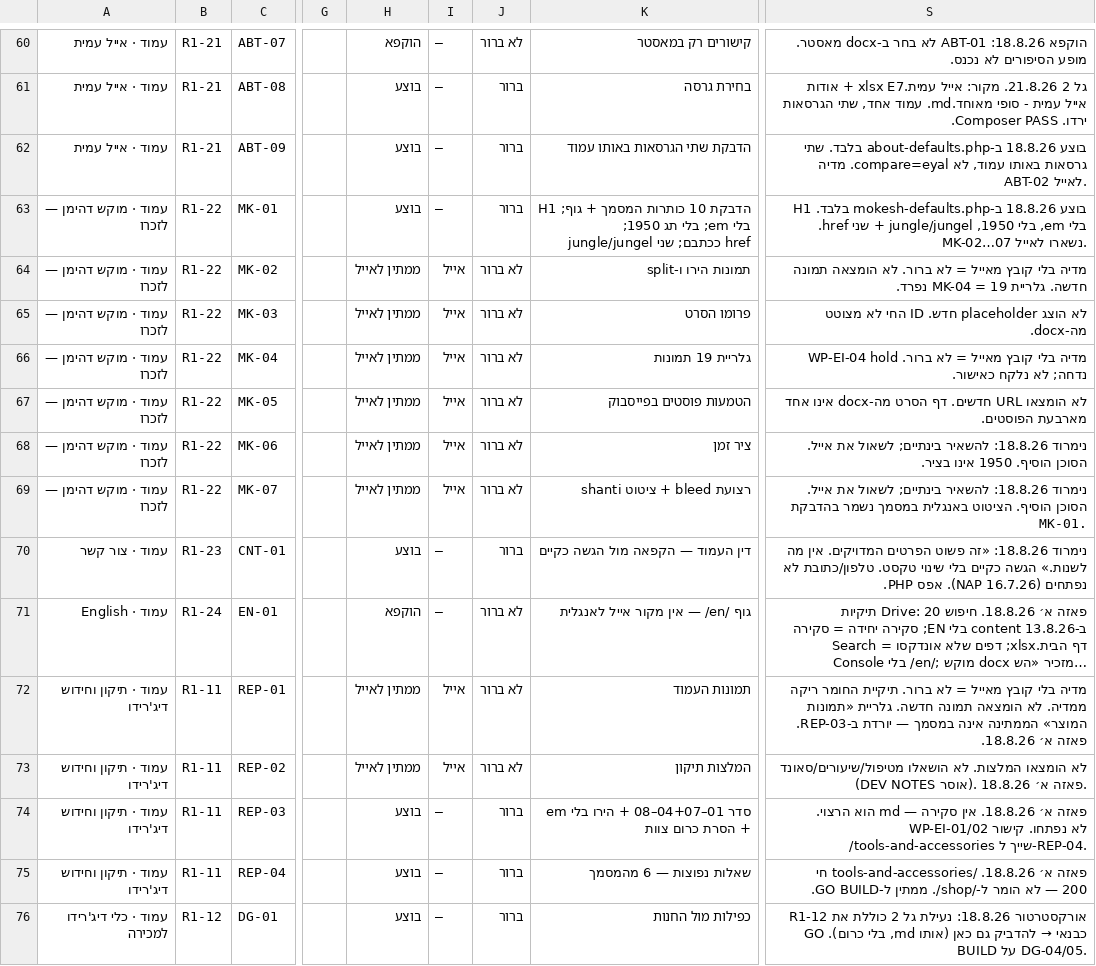
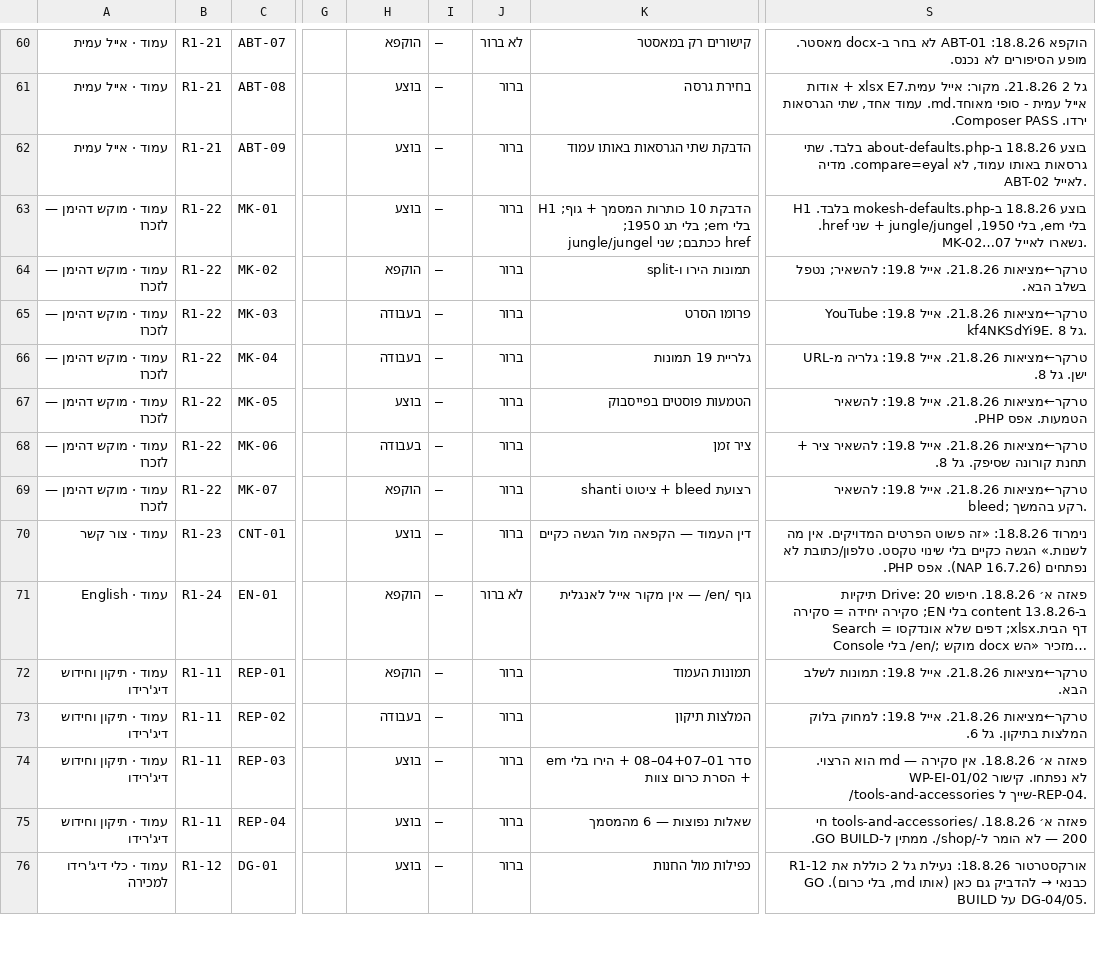
Before and after one commit to WaldNimrod/EyalAmit, a CSV file: _COMMUNICATION/team_100/S006/tracker/EA-CONTENT-ITEMS-2026-08-21.csv, drawn as a sheet; only a part is shown, gaps mark what is left out; long unchanged cells end in …; the diff covers the shown part only; the diff names each change by its address in the sheet, - before the commit and + after, or states it on an @@ line.

```diff
--- a/_COMMUNICATION/team_100/S006/tracker/EA-CONTENT-ITEMS-2026-08-21.csv
+++ b/_COMMUNICATION/team_100/S006/tracker/EA-CONTENT-ITEMS-2026-08-21.csv
-H64: ממתין לאייל
+H64: הוקפא
-I64:I69: אייל
+I64:I69: —
-J64:J69: לא ברור
+J64:J69: ברור
-S64: מדיה בלי קובץ מאייל = לא ברור. לא הומצאה תמונה חדשה. גלריית 19 = MK-04 נפרד.
+S64: טרקר←מציאות 21.8.26. אייל 19.8: להשאיר; נטפל בשלב הבא.
-H65:H66: ממתין לאייל
+H65:H66: בעבודה
-S65: לא הוצג placeholder חדש. ID החי לא מצוטט מה-docx.
+S65: טרקר←מציאות 21.8.26. אייל 19.8: YouTube kf4NKSdYi9E. גל 8.
-S66: מדיה בלי קובץ מאייל = לא ברור. WP-EI-04 hold נדחה; לא נלקח כאישור.
+S66: טרקר←מציאות 21.8.26. אייל 19.8: גלריה מ-URL ישן. גל 8.
-H67: ממתין לאייל
+H67: בוצע
-S67: לא הומצאו URL חדשים. דף הסרט מה-docx אינו אחד מארבעת הפוסטים.
+S67: טרקר←מציאות 21.8.26. אייל 19.8: להשאיר הטמעות. אפס PHP.
-H68: ממתין לאייל
+H68: בעבודה
-S68: נימרוד 18.8.26: להשאיר בינתיים; לשאול את אייל. הסוכן הוסיף. 1950 אינו בציר.
+S68: טרקר←מציאות 21.8.26. אייל 19.8: להשאיר ציר + תחנת קורונה שסיפק. גל 8.
-H69: ממתין לאייל
+H69: הוקפא
-S69: נימרוד 18.8.26: להשאיר בינתיים; לשאול את אייל. הסוכן הוסיף. הציטוט באנגלית במסמך נשמר בהדבקת MK-01.
+S69: טרקר←מציאות 21.8.26. אייל 19.8: להשאיר bleed; רקע בהמשך.
-H72: ממתין לאייל
+H72: הוקפא
-I72:I73: אייל
+I72:I73: —
-J72:J73: לא ברור
+J72:J73: ברור
-S72: מדיה בלי קובץ מאייל = לא ברור. תיקיית החומר ריקה ממדיה. לא הומצאה תמונה חדשה. גלריית «תמונות המוצר» הממתינה אינה במסמך — יורדת ב-REP-03. פאזה א׳ 18.8.26.
+S72: טרקר←מציאות 21.8.26. אייל 19.8: תמונות לשלב הבא.
-H73: ממתין לאייל
+H73: בעבודה
-S73: לא הומצאו המלצות. לא הושאלו מטיפול/שיעורים/סאונד (DEV NOTES אוסר). פאזה א׳ 18.8.26.
+S73: טרקר←מציאות 21.8.26. אייל 19.8: למחוק בלוק המלצות בתיקון. גל 6.
```
Also changed, not shown: 158 edited cells elsewhere in this file, _COMMUNICATION/team_100/S006/tracker/latest-items.csv, 13 other files.
